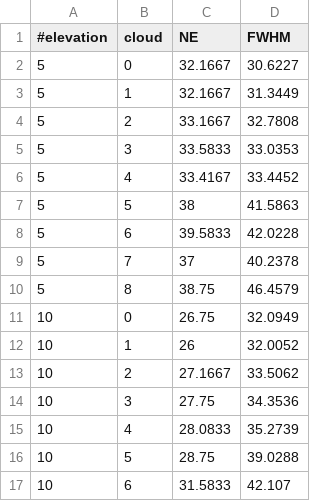
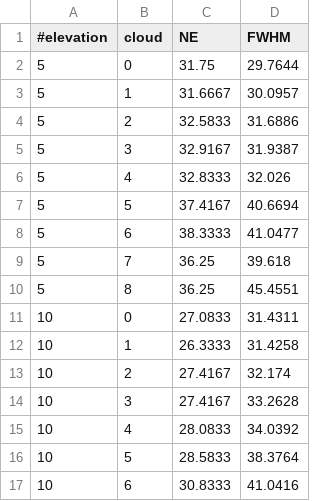
Before and after one commit to szazdenes/SailingSimulation, a CSV file: cal_sol_pm_ave.csv, drawn as a sheet; only a part is shown; the diff covers the shown part only.

```diff
--- a/cal_sol_pm_ave.csv
+++ b/cal_sol_pm_ave.csv
@@ -1,17 +1,17 @@
 #elevation	cloud	NE	FWHM
-5	0	32.1667	30.6227
-5	1	32.1667	31.3449
-5	2	33.1667	32.7808
-5	3	33.5833	33.0353
-5	4	33.4167	33.4452
-5	5	38	41.5863
-5	6	39.5833	42.0228
-5	7	37	40.2378
-5	8	38.75	46.4579
-10	0	26.75	32.0949
-10	1	26	32.0052
-10	2	27.1667	33.5062
-10	3	27.75	34.3536
-10	4	28.0833	35.2739
-10	5	28.75	39.0288
-10	6	31.5833	42.107
+5	0	31.75	29.7644
+5	1	31.6667	30.0957
+5	2	32.5833	31.6886
+5	3	32.9167	31.9387
+5	4	32.8333	32.026
+5	5	37.4167	40.6694
+5	6	38.3333	41.0477
+5	7	36.25	39.618
+5	8	36.25	45.4551
+10	0	27.0833	31.4311
+10	1	26.3333	31.4258
+10	2	27.4167	32.174
+10	3	27.4167	33.2628
+10	4	28.0833	34.0392
+10	5	28.5833	38.3764
+10	6	30.8333	41.0416
```
Also changed, not shown: 145 edited cells elsewhere in this file, cal_sol_am.csv, cal_sol_pm.csv, 21 other files.
